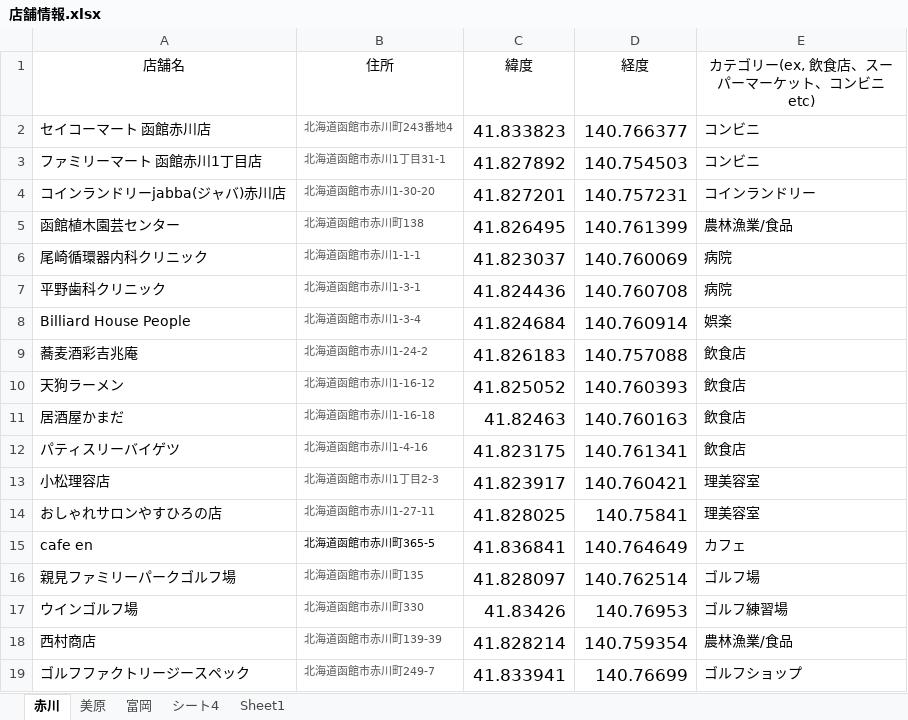
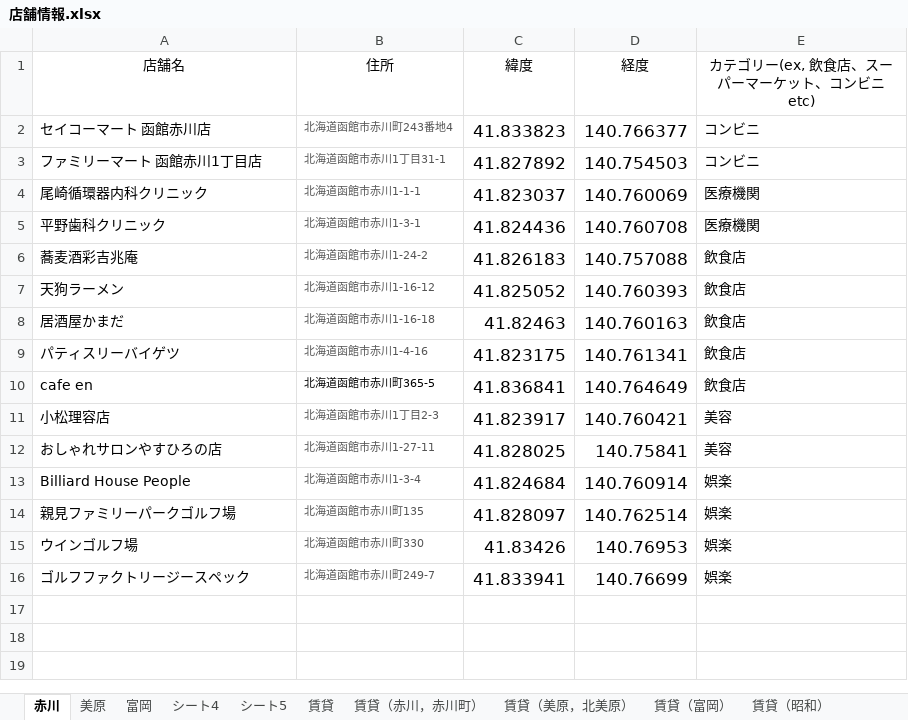
Before and after one commit to wisteria0793/intelligence_programming, an Excel workbook: data/店舗情報.xlsx, sheet 赤川, drawn as a sheet; values as stored, in another font and other column widths than the file's, no borders; removed rows and columns are numbered as before the commit, all else as after; the diff names each change by its address in the sheet, - before the commit and + after, or states it on an @@ line.

```diff
--- a/data/店舗情報.xlsx (sheet 赤川)
+++ b/data/店舗情報.xlsx (sheet 赤川)
-sheet tab: Sheet1
+sheet tab: シート5
+sheet tab: 賃貸
+sheet tab: 賃貸（赤川，赤川町）
+sheet tab: 賃貸（美原，北美原）
+sheet tab: 賃貸（富岡）
+sheet tab: 賃貸（昭和）
-row 4: コインランドリーjabba(ジャバ)赤川店 | 北海道函館市赤川1-30-20 | 41.827201 | 140.757231 | コインランドリー
-row 5: 函館植木園芸センター | 北海道函館市赤川町138 | 41.826495 | 140.761399 | 農林漁業/食品
-E4:E5 (カテゴリー(ex, 飲食店、スーパーマーケット、コンビニetc)): 病院
+E4:E5 (カテゴリー(ex, 飲食店、スーパーマーケット、コンビニetc)): 医療機関
+row 10: cafe en | 北海道函館市赤川町365-5 | 41.836841 | 140.764649 | 飲食店
-E11:E12 (カテゴリー(ex, 飲食店、スーパーマーケット、コンビニetc)): 理美容室
+E11:E12 (カテゴリー(ex, 飲食店、スーパーマーケット、コンビニetc)): 美容
-row 15: cafe en | 北海道函館市赤川町365-5 | 41.836841 | 140.764649 | カフェ
@@ row 8 moved to row 13: Billiard House People @@
-E14 (カテゴリー(ex, 飲食店、スーパーマーケット、コンビニetc)): ゴルフ場
+E14 (カテゴリー(ex, 飲食店、スーパーマーケット、コンビニetc)): 娯楽
-E15 (カテゴリー(ex, 飲食店、スーパーマーケット、コンビニetc)): ゴルフ練習場
+E15 (カテゴリー(ex, 飲食店、スーパーマーケット、コンビニetc)): 娯楽
-row 18: 西村商店 | 北海道函館市赤川町139-39 | 41.828214 | 140.759354 | 農林漁業/食品
-E16 (カテゴリー(ex, 飲食店、スーパーマーケット、コンビニetc)): ゴルフショップ
+E16 (カテゴリー(ex, 飲食店、スーパーマーケット、コンビニetc)): 娯楽
```
Also changed, not shown: sheet 美原, sheet 富岡, sheet シート4, sheet シート5, 28 other files.
